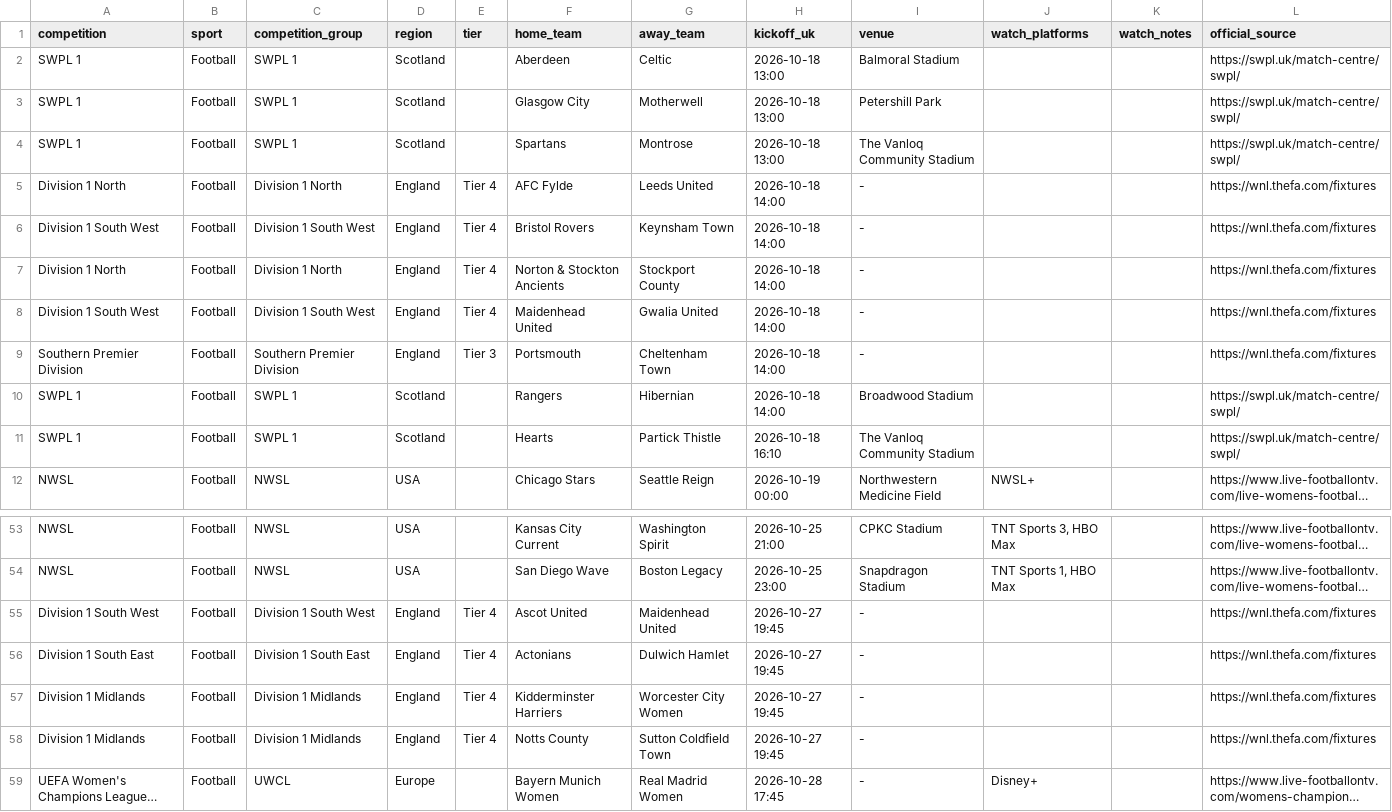
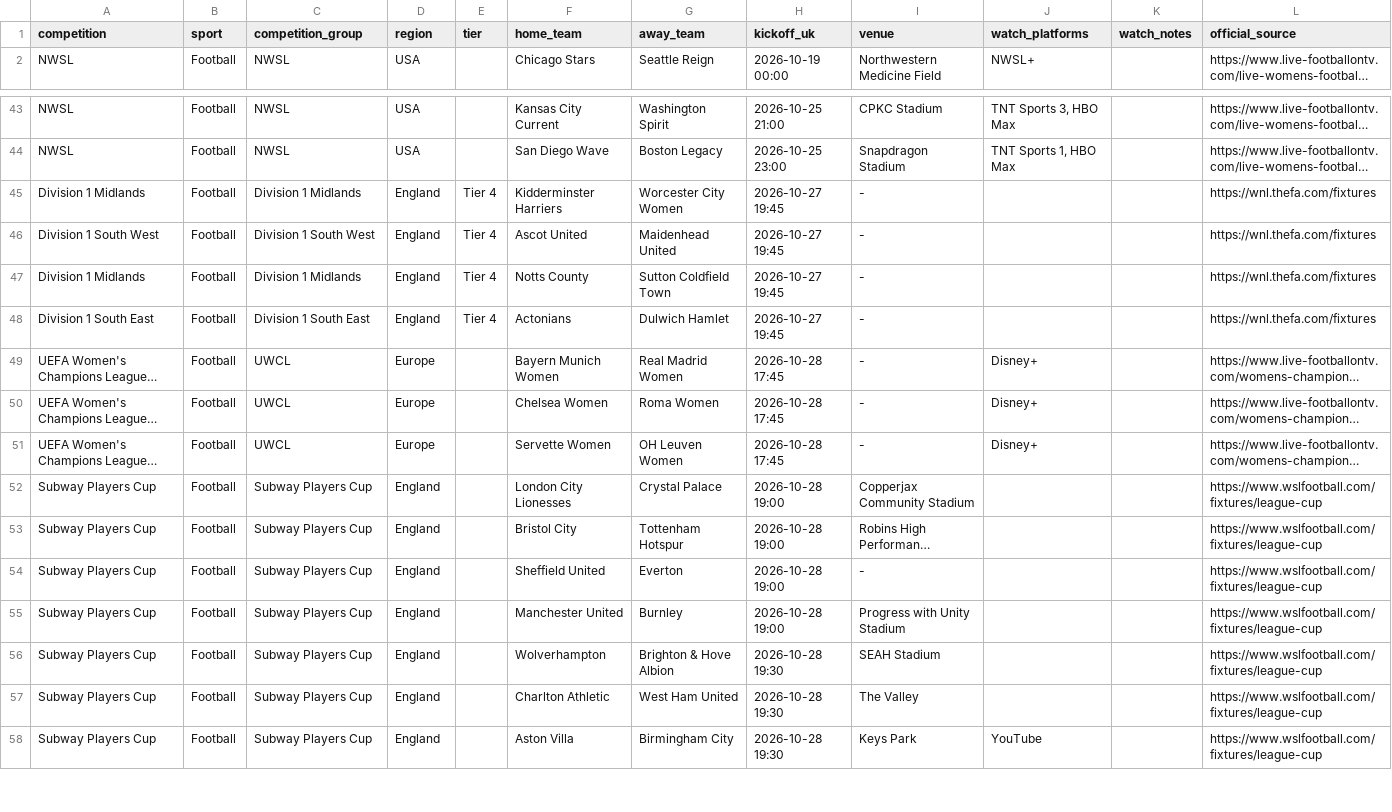
Before and after one commit to claremcewen/football-fixture-app-clean, a CSV file: data/fixtures_all.csv, drawn as a sheet; only a part is shown, gaps mark what is left out; the shorter side is filled out with more unchanged rows; long unchanged cells end in …; removed rows and columns are numbered as before the commit, all else as after; the diff covers the shown part only; the diff names each change by its address in the sheet, - before the commit and + after, or states it on an @@ line.

```diff
--- a/data/fixtures_all.csv
+++ b/data/fixtures_all.csv
-row 2: SWPL 1 | Football | SWPL 1 | Scotland |  | Aberdeen | Celtic | 2026-10-18 13:00 | Balmoral Stadium |  |  | https://swpl.uk/match-centre/swpl/
-row 3: SWPL 1 | Football | SWPL 1 | Scotland |  | Glasgow City | Motherwell | 2026-10-18 13:00 | Petershill Park |  |  | https://swpl.uk/match-centre/swpl/
-row 4: SWPL 1 | Football | SWPL 1 | Scotland |  | Spartans | Montrose | 2026-10-18 13:00 | The Vanloq Community Stadium |  |  | https://swpl.uk/match-centre/swpl/
-row 5: Division 1 North | Football | Division 1 North | England | Tier 4 | AFC Fylde | Leeds United | 2026-10-18 14:00 | - |  |  | https://wnl.thefa.com/fixtures
-row 6: Division 1 South West | Football | Division 1 South West | England | Tier 4 | Bristol Rovers | Keynsham Town | 2026-10-18 14:00 | - |  |  | https://wnl.thefa.com/fixtures
-row 7: Division 1 North | Football | Division 1 North | England | Tier 4 | Norton & Stockton Ancients | Stockport County | 2026-10-18 14:00 | - |  |  | https://wnl.thefa.com/fixtures
-row 8: Division 1 South West | Football | Division 1 South West | England | Tier 4 | Maidenhead United | Gwalia United | 2026-10-18 14:00 | - |  |  | https://wnl.thefa.com/fixtures
-row 9: Southern Premier Division | Football | Southern Premier Division | England | Tier 3 | Portsmouth | Cheltenham Town | 2026-10-18 14:00 | - |  |  | https://wnl.thefa.com/fixtures
-row 10: SWPL 1 | Football | SWPL 1 | Scotland |  | Rangers | Hibernian | 2026-10-18 14:00 | Broadwood Stadium |  |  | https://swpl.uk/match-centre/swpl/
-row 11: SWPL 1 | Football | SWPL 1 | Scotland |  | Hearts | Partick Thistle | 2026-10-18 16:10 | The Vanloq Community Stadium |  |  | https://swpl.uk/match-centre/swpl/
@@ row 57 moved to row 45: Division 1 Midlands @@
@@ row 58 moved to row 47: Division 1 Midlands @@
```
Also changed, not shown: 21 moved rows elsewhere in this file, data/results_all.csv, 2 other files.
